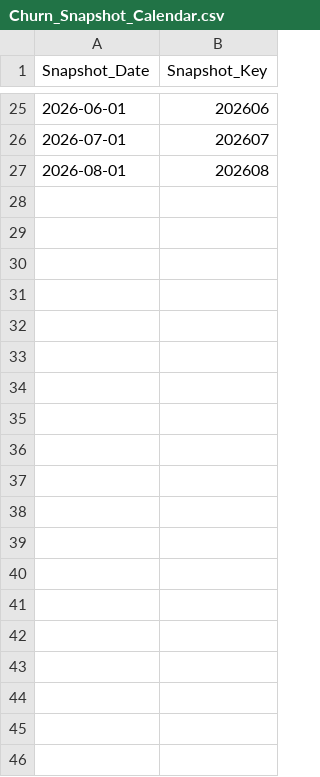
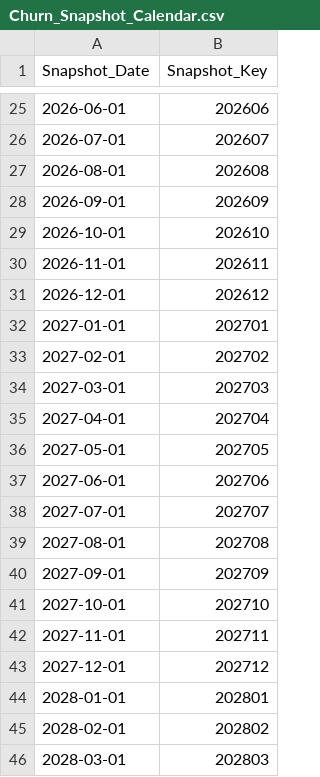
Before and after one commit to jnpratt1983/SFMC, a CSV file: journeys/ChurnRiskActivation/transforms/Churn_Snapshot_Calendar.csv, drawn as a sheet; only a part is shown, gaps mark what is left out; the diff covers the shown part only.

```diff
--- a/journeys/ChurnRiskActivation/transforms/Churn_Snapshot_Calendar.csv
+++ b/journeys/ChurnRiskActivation/transforms/Churn_Snapshot_Calendar.csv
@@ -27 +27,20 @@ Snapshot_Date,Snapshot_Key
 2026-08-01,202608
+2026-09-01,202609
+2026-10-01,202610
+2026-11-01,202611
+2026-12-01,202612
+2027-01-01,202701
+2027-02-01,202702
+2027-03-01,202703
+2027-04-01,202704
+2027-05-01,202705
+2027-06-01,202706
+2027-07-01,202707
+2027-08-01,202708
+2027-09-01,202709
+2027-10-01,202710
+2027-11-01,202711
+2027-12-01,202712
+2028-01-01,202801
+2028-02-01,202802
+2028-03-01,202803
```
Also changed, not shown: 9 added rows elsewhere in this file, 5 other files.
